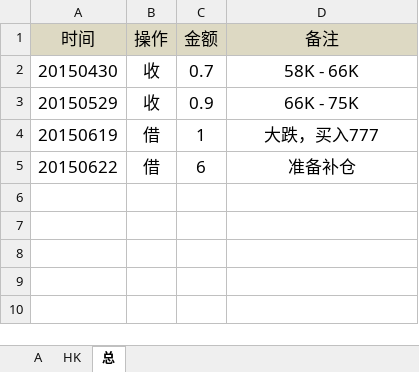
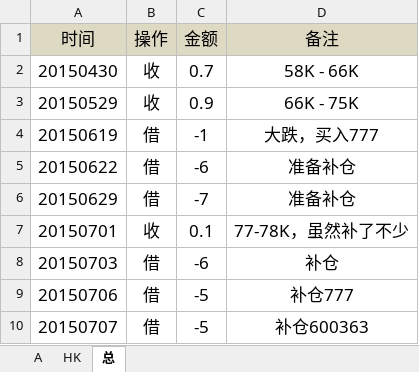
Before and after one commit to randliu/tractionrec, an Excel workbook: 记录.xlsx, sheet 总, drawn as a sheet; values as stored, in another font and other column widths than the file's, no borders; the diff names each change by its address in the sheet, - before the commit and + after, or states it on an @@ line.

```diff
--- a/记录.xlsx (sheet 总)
+++ b/记录.xlsx (sheet 总)
-C4 (金额): 1
+C4 (金额): -1
-C5 (金额): 6
+C5 (金额): -6
+row 6: 20150629 | 借 | -7 | 准备补仓
+row 7: 20150701 | 收 | 0.1 | 77-78K，虽然补了不少
+row 8: 20150703 | 借 | -6 | 补仓
+row 9: 20150706 | 借 | -5 | 补仓777
+row 10: 20150707 | 借 | -5 | 补仓600363
```
Also changed, not shown: sheet A.
